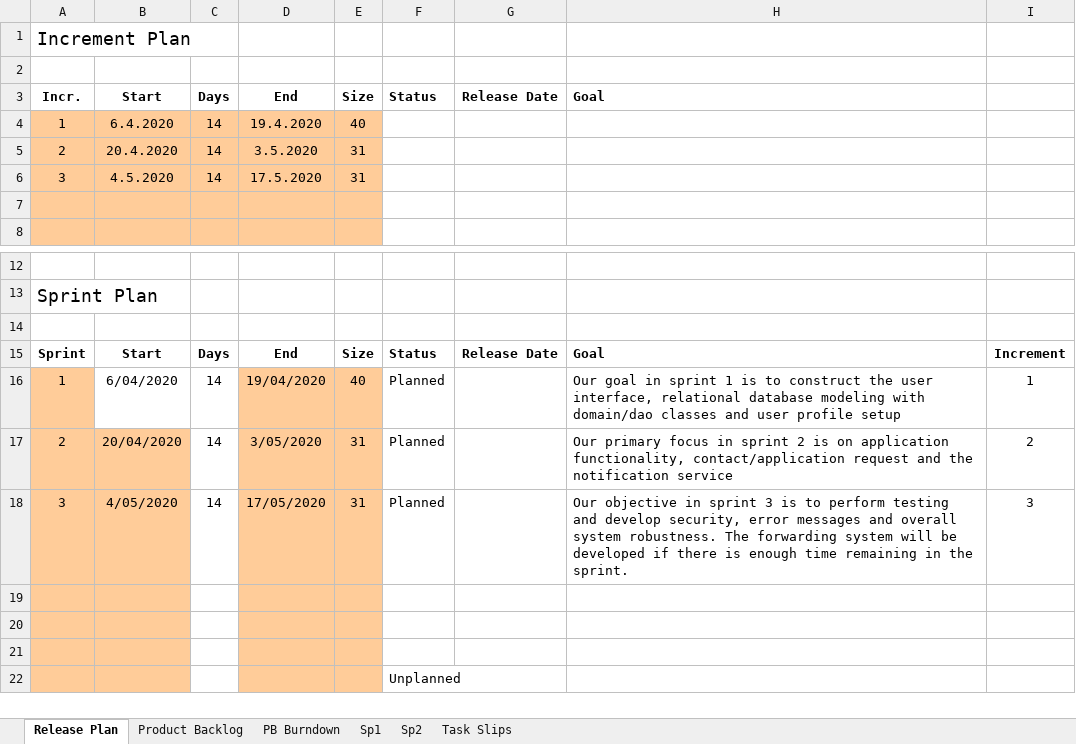
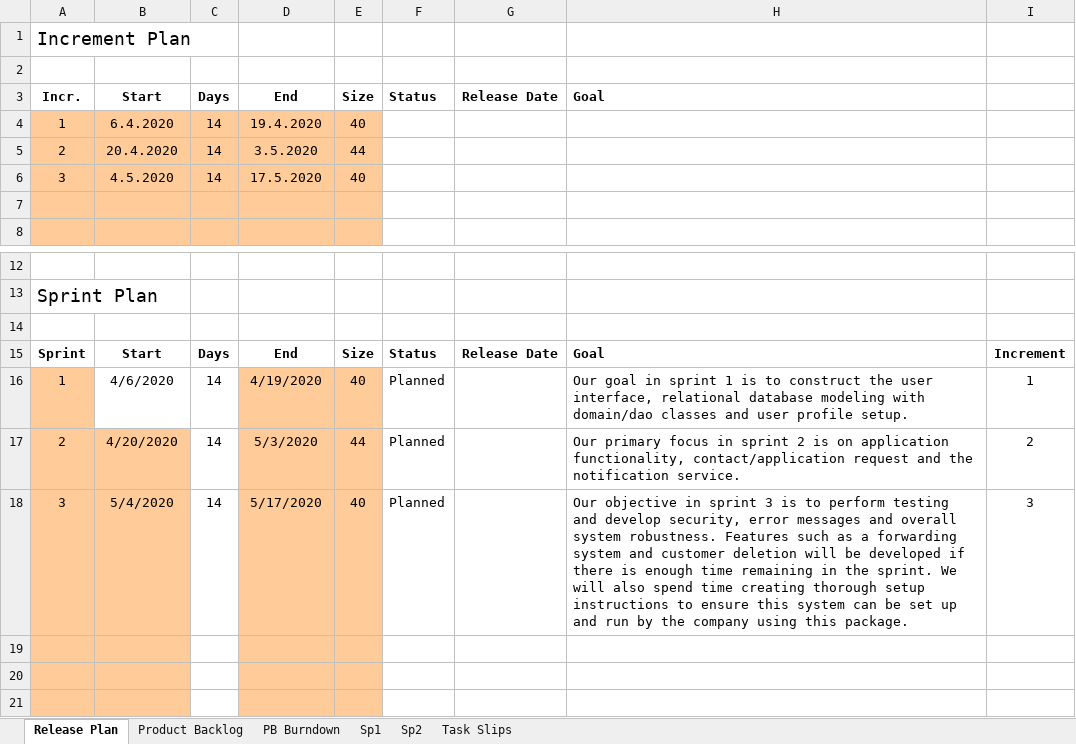
Before and after one commit to Cedric1910/student-staff-search, an Excel workbook: INFO310_SCRUM_Spreadsheet.xlsm, sheet Release Plan, drawn as a sheet; only a part is shown, gaps mark what is left out; the shorter side is filled out with more unchanged rows; values as stored, in another font and other column widths than the file's, no borders; conditional formats not drawn; the diff names each change by its address in the sheet, - before the commit and + after, or states it on an @@ line.

```diff
--- a/INFO310_SCRUM_Spreadsheet.xlsm (sheet Release Plan)
+++ b/INFO310_SCRUM_Spreadsheet.xlsm (sheet Release Plan)
-E5: 31
+E5: 44
-E6: 31
+E6: 40
-B16: 6/04/2020
+B16: 4/6/2020
-D16: 19/04/2020
+D16: 4/19/2020
-H16: …user profile setup
+H16: …user profile setup.
-B17: 20/04/2020
+B17: 4/20/2020
-D17: 3/05/2020
+D17: 5/3/2020
-E17: 31
+E17: 44
-H17: …the notification service
+H17: …the notification service.
-B18: 4/05/2020
+B18: 5/4/2020
-D18: 17/05/2020
+D18: 5/17/2020
-E18: 31
+E18: 40
-H18: …system robustness. The forwarding system will be developed if there is enough time remaining in the sprint.
+H18: …system robustness. Features such as a forwarding system and customer deletion will be developed if there is enough time remaining in the sprint. We will also spend time creating thorough setup instructions to ensure this system can be set up and run by the company using this package.
```
Also changed, not shown: sheet Product Backlog, sheet PB Burndown, sheet Task Slips, sheet Sp1, hidden cells, charts or pictures.
